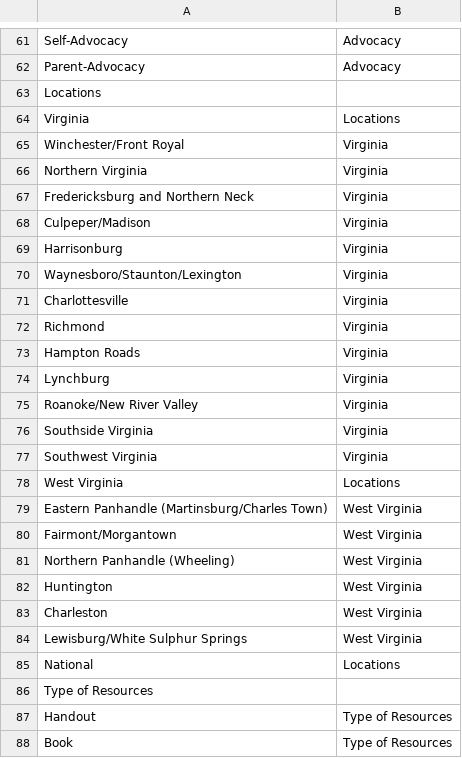
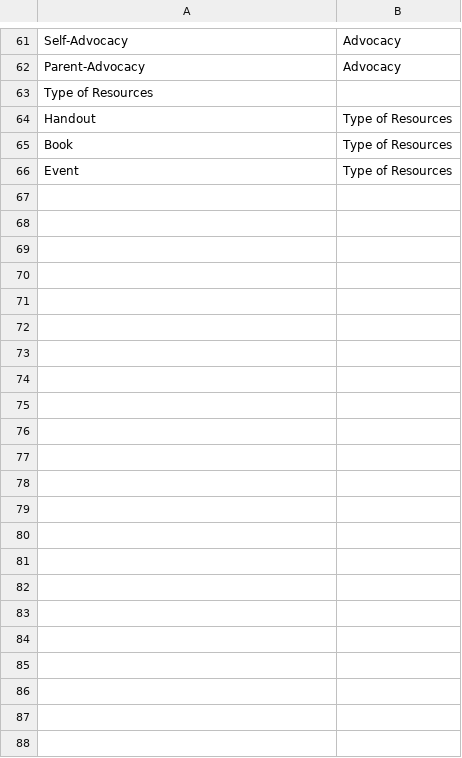
Before and after one commit to autismdrive/autismdrive, a CSV file: backend/example_data/categories.csv, drawn as a sheet; only a part is shown, gaps mark what is left out; the shorter side is filled out with more unchanged rows; the diff names each change by its address in the sheet, - before the commit and + after, or states it on an @@ line.

Commit message:
Fixes #260 - remove locations from categories csv as well as the mention of them in events that prompted them to sneak back into the topics menu. Now we will get warnings (dataloader errors) in the future if they ever try to sneak back in

```diff
--- a/backend/example_data/categories.csv
+++ b/backend/example_data/categories.csv
-row 63: Locations
-row 64: Virginia | Locations
-row 65: Winchester/Front Royal | Virginia
-row 66: Northern Virginia | Virginia
-row 67: Fredericksburg and Northern Neck | Virginia
-row 68: Culpeper/Madison | Virginia
-row 69: Harrisonburg | Virginia
-row 70: Waynesboro/Staunton/Lexington | Virginia
-row 71: Charlottesville | Virginia
-row 72: Richmond | Virginia
-row 73: Hampton Roads | Virginia
-row 74: Lynchburg | Virginia
-row 75: Roanoke/New River Valley | Virginia
-row 76: Southside Virginia | Virginia
-row 77: Southwest Virginia | Virginia
-row 78: West Virginia | Locations
-row 79: Eastern Panhandle (Martinsburg/Charles Town) | West Virginia
-row 80: Fairmont/Morgantown | West Virginia
-row 81: Northern Panhandle (Wheeling) | West Virginia
-row 82: Huntington | West Virginia
-row 83: Charleston | West Virginia
-row 84: Lewisburg/White Sulphur Springs | West Virginia
-row 85: National | Locations
```
Also changed, not shown: backend/example_data/events.csv.
